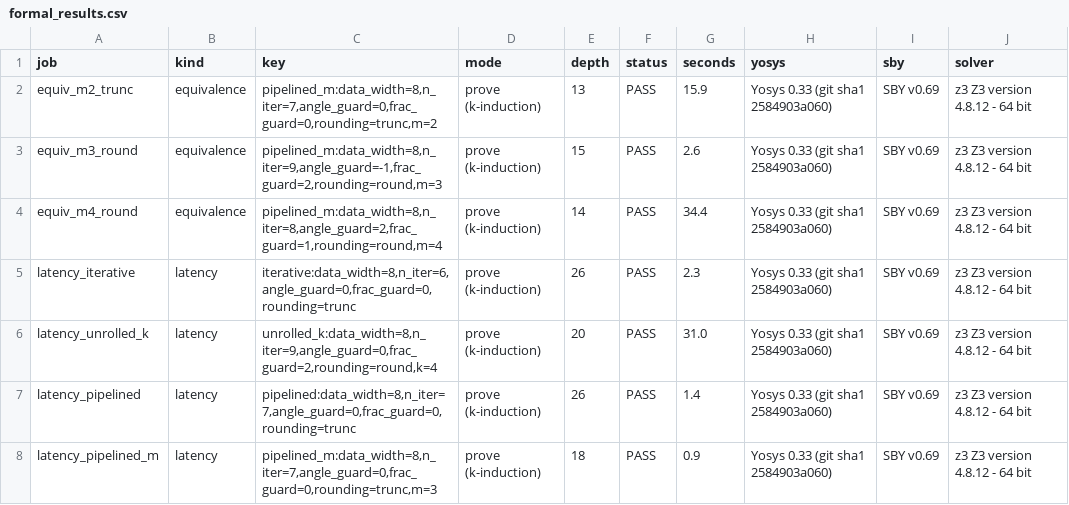
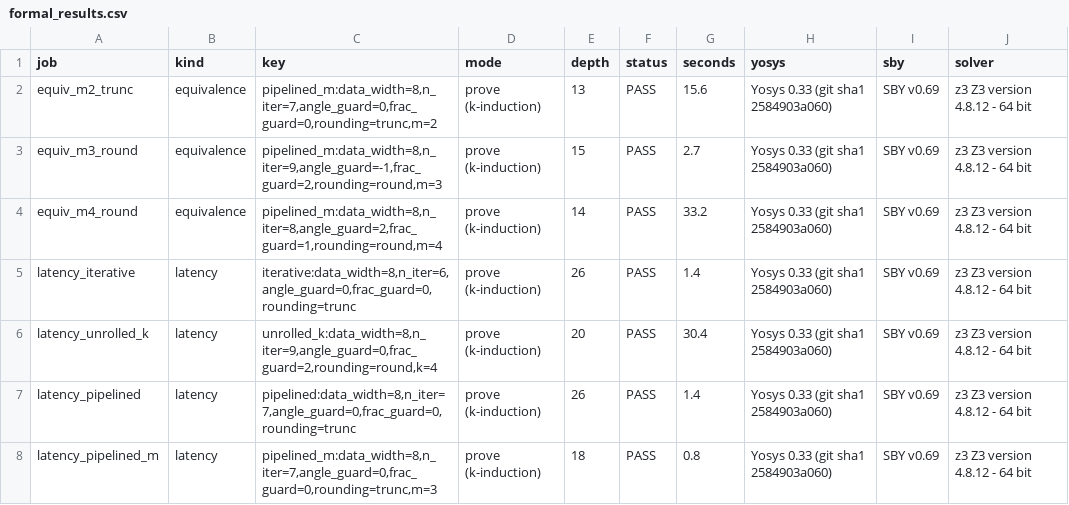
Before and after one commit to BrendanJamesLynskey/HW_Design_Space_Agent, a CSV file: eval/data/formal_results.csv, drawn as a sheet.

```diff
--- a/eval/data/formal_results.csv
+++ b/eval/data/formal_results.csv
@@ -1,8 +1,8 @@
 job,kind,key,mode,depth,status,seconds,yosys,sby,solver
-equiv_m2_trunc,equivalence,"pipelined_m:data_width=8,n_iter=7,angle_guard=0,frac_guard=0,rounding=trunc,m=2",prove (k-induction),13,PASS,15.9,Yosys 0.33 (git sha1 2584903a060),SBY v0.69,z3 Z3 version 4.8.12 - 64 bit
-equiv_m3_round,equivalence,"pipelined_m:data_width=8,n_iter=9,angle_guard=-1,frac_guard=2,rounding=round,m=3",prove (k-induction),15,PASS,2.6,Yosys 0.33 (git sha1 2584903a060),SBY v0.69,z3 Z3 version 4.8.12 - 64 bit
-equiv_m4_round,equivalence,"pipelined_m:data_width=8,n_iter=8,angle_guard=2,frac_guard=1,rounding=round,m=4",prove (k-induction),14,PASS,34.4,Yosys 0.33 (git sha1 2584903a060),SBY v0.69,z3 Z3 version 4.8.12 - 64 bit
-latency_iterative,latency,"iterative:data_width=8,n_iter=6,angle_guard=0,frac_guard=0,rounding=trunc",prove (k-induction),26,PASS,2.3,Yosys 0.33 (git sha1 2584903a060),SBY v0.69,z3 Z3 version 4.8.12 - 64 bit
-latency_unrolled_k,latency,"unrolled_k:data_width=8,n_iter=9,angle_guard=0,frac_guard=2,rounding=round,k=4",prove (k-induction),20,PASS,31.0,Yosys 0.33 (git sha1 2584903a060),SBY v0.69,z3 Z3 version 4.8.12 - 64 bit
+equiv_m2_trunc,equivalence,"pipelined_m:data_width=8,n_iter=7,angle_guard=0,frac_guard=0,rounding=trunc,m=2",prove (k-induction),13,PASS,15.6,Yosys 0.33 (git sha1 2584903a060),SBY v0.69,z3 Z3 version 4.8.12 - 64 bit
+equiv_m3_round,equivalence,"pipelined_m:data_width=8,n_iter=9,angle_guard=-1,frac_guard=2,rounding=round,m=3",prove (k-induction),15,PASS,2.7,Yosys 0.33 (git sha1 2584903a060),SBY v0.69,z3 Z3 version 4.8.12 - 64 bit
+equiv_m4_round,equivalence,"pipelined_m:data_width=8,n_iter=8,angle_guard=2,frac_guard=1,rounding=round,m=4",prove (k-induction),14,PASS,33.2,Yosys 0.33 (git sha1 2584903a060),SBY v0.69,z3 Z3 version 4.8.12 - 64 bit
+latency_iterative,latency,"iterative:data_width=8,n_iter=6,angle_guard=0,frac_guard=0,rounding=trunc",prove (k-induction),26,PASS,1.4,Yosys 0.33 (git sha1 2584903a060),SBY v0.69,z3 Z3 version 4.8.12 - 64 bit
+latency_unrolled_k,latency,"unrolled_k:data_width=8,n_iter=9,angle_guard=0,frac_guard=2,rounding=round,k=4",prove (k-induction),20,PASS,30.4,Yosys 0.33 (git sha1 2584903a060),SBY v0.69,z3 Z3 version 4.8.12 - 64 bit
 latency_pipelined,latency,"pipelined:data_width=8,n_iter=7,angle_guard=0,frac_guard=0,rounding=trunc",prove (k-induction),26,PASS,1.4,Yosys 0.33 (git sha1 2584903a060),SBY v0.69,z3 Z3 version 4.8.12 - 64 bit
-latency_pipelined_m,latency,"pipelined_m:data_width=8,n_iter=7,angle_guard=0,frac_guard=0,rounding=trunc,m=3",prove (k-induction),18,PASS,0.9,Yosys 0.33 (git sha1 2584903a060),SBY v0.69,z3 Z3 version 4.8.12 - 64 bit
+latency_pipelined_m,latency,"pipelined_m:data_width=8,n_iter=7,angle_guard=0,frac_guard=0,rounding=trunc,m=3",prove (k-induction),18,PASS,0.8,Yosys 0.33 (git sha1 2584903a060),SBY v0.69,z3 Z3 version 4.8.12 - 64 bit
```
Also changed, not shown: 6 other files.
